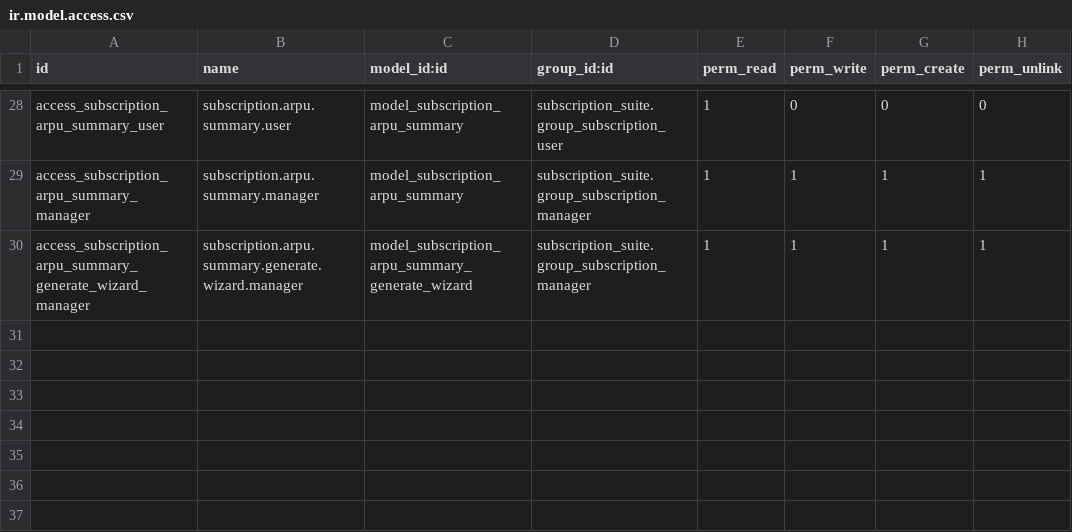
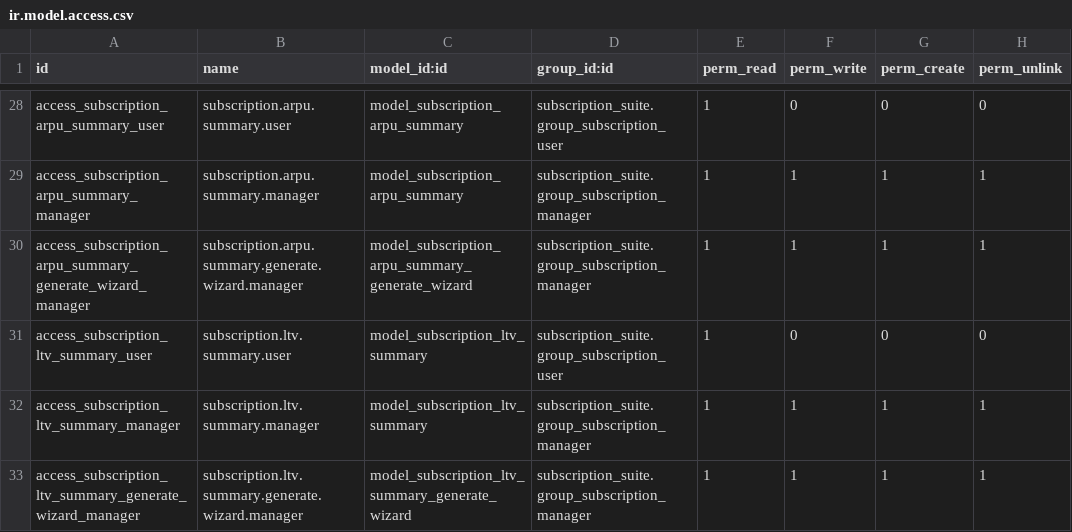
Before and after one commit to jgera/odoo-dev, a CSV file: custom_addons/subscription_suite/subscription_suite_reports/security/ir.model.access.csv, drawn as a sheet; only a part is shown, gaps mark what is left out; the diff names each change by its address in the sheet, - before the commit and + after, or states it on an @@ line.

Commit message:
Add LTV summary reporting foundation

```diff
--- a/custom_addons/subscription_suite/subscription_suite_reports/security/ir.model.access.csv
+++ b/custom_addons/subscription_suite/subscription_suite_reports/security/ir.model.access.csv
+row 31: access_subscription_ltv_summary_user | subscription.ltv.summary.user | model_subscription_ltv_summary | subscription_suite.group_subscription_user | 1 | 0 | 0 | 0
+row 32: access_subscription_ltv_summary_manager | subscription.ltv.summary.manager | model_subscription_ltv_summary | subscription_suite.group_subscription_manager | 1 | 1 | 1 | 1
+row 33: access_subscription_ltv_summary_generate_wizard_manager | subscription.ltv.summary.generate.wizard.manager | model_subscription_ltv_summary_generate_wizard | subscription_suite.group_subscription_manager | 1 | 1 | 1 | 1
```
Also changed, not shown: 21 other files.
